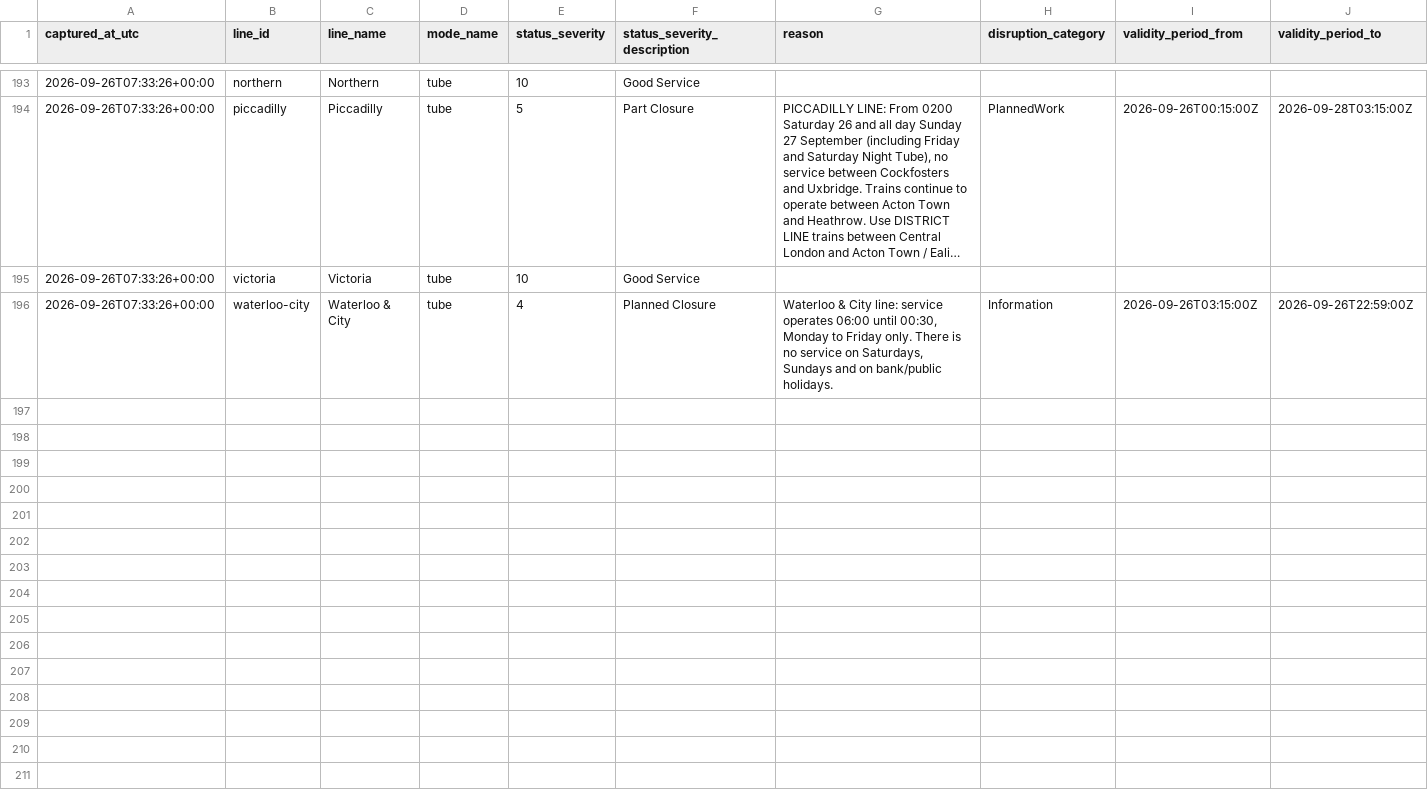
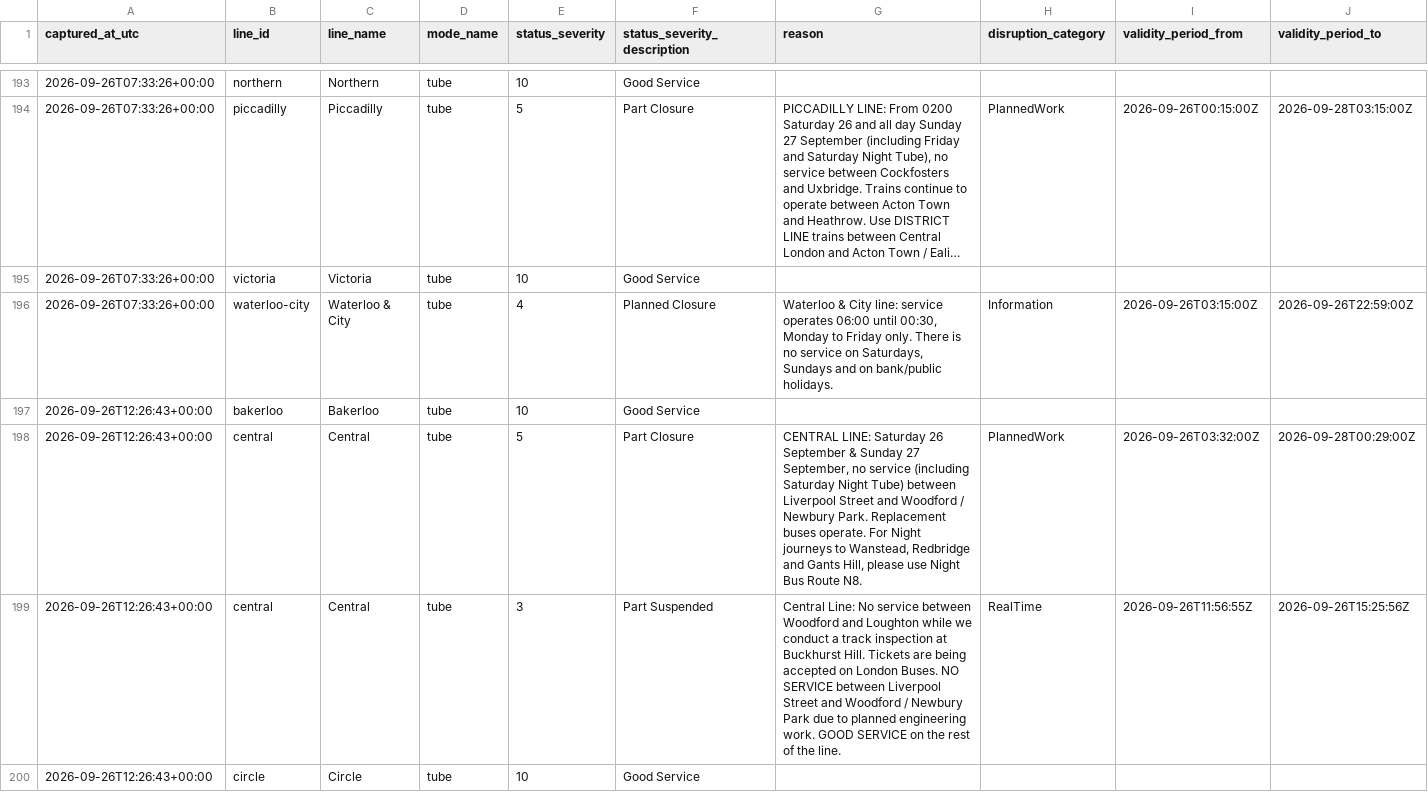
Before and after one commit to hitanshu8141/tfl-delay-dashboard, a CSV file: tfl_status_log.csv, drawn as a sheet; only a part is shown, gaps mark what is left out; long unchanged cells end in …; the diff covers the shown part only; the diff names each change by its address in the sheet, - before the commit and + after, or states it on an @@ line.

```diff
--- a/tfl_status_log.csv
+++ b/tfl_status_log.csv
+row 197: 2026-09-26T12:26:43+00:00 | bakerloo | Bakerloo | tube | 10 | Good Service
+row 198: 2026-09-26T12:26:43+00:00 | central | Central | tube | 5 | Part Closure | CENTRAL LINE: Saturday 26 September & Sunday 27 September, no service (including Saturday Night Tube) between Liverpool Street and Woodford / Newbury Park. Replacement buses operate. For Night journeys to Wanstead, Redbridge and Gants Hill, please use Night Bus Route N8. | PlannedWork | 2026-09-26T03:32:00Z | 2026-09-28T00:29:00Z
+row 199: 2026-09-26T12:26:43+00:00 | central | Central | tube | 3 | Part Suspended | Central Line: No service between Woodford and Loughton while we conduct a track inspection at Buckhurst Hill. Tickets are being accepted on London Buses. NO SERVICE between Liverpool Street and Woodford / Newbury Park due to planned engineering work. GOOD SERVICE on the rest of the line. | RealTime | 2026-09-26T11:56:55Z | 2026-09-26T15:25:56Z
+row 200: 2026-09-26T12:26:43+00:00 | circle | Circle | tube | 10 | Good Service
```
Also changed, not shown: 9 added rows elsewhere in this file.
